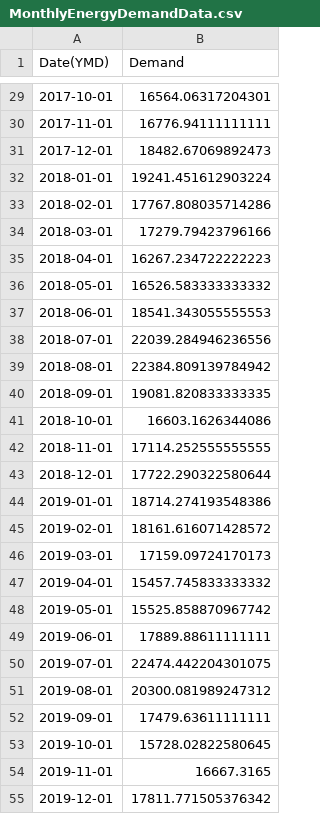
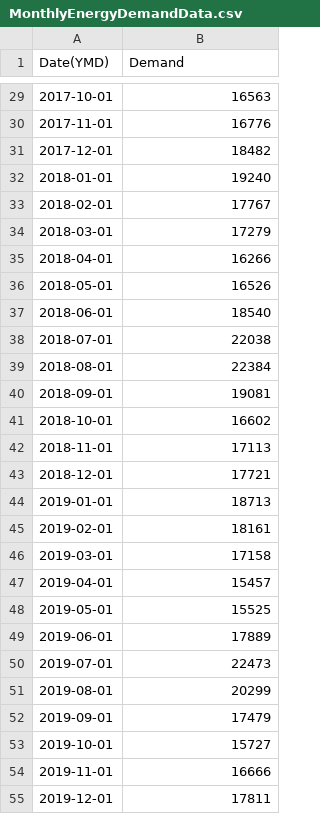
Before and after one commit to sunjana2199/ML-Climate-Final-Project, a CSV file: src/Data/Monthly/MonthlyEnergyDemandData.csv, drawn as a sheet; only a part is shown, gaps mark what is left out; the diff covers the shown part only.

```diff
--- a/src/Data/Monthly/MonthlyEnergyDemandData.csv
+++ b/src/Data/Monthly/MonthlyEnergyDemandData.csv
@@ -29,27 +29,27 @@ Date(YMD),Demand
-2017-10-01,16564.06317204301
-2017-11-01,16776.94111111111
-2017-12-01,18482.67069892473
-2018-01-01,19241.451612903224
-2018-02-01,17767.808035714286
-2018-03-01,17279.79423796166
-2018-04-01,16267.234722222223
-2018-05-01,16526.583333333332
-2018-06-01,18541.343055555553
-2018-07-01,22039.284946236556
-2018-08-01,22384.809139784942
-2018-09-01,19081.820833333335
-2018-10-01,16603.1626344086
-2018-11-01,17114.252555555555
-2018-12-01,17722.290322580644
-2019-01-01,18714.274193548386
-2019-02-01,18161.616071428572
-2019-03-01,17159.09724170173
-2019-04-01,15457.745833333332
-2019-05-01,15525.858870967742
-2019-06-01,17889.88611111111
-2019-07-01,22474.442204301075
-2019-08-01,20300.081989247312
-2019-09-01,17479.63611111111
-2019-10-01,15728.02822580645
-2019-11-01,16667.3165
-2019-12-01,17811.771505376342
+2017-10-01,16563
+2017-11-01,16776
+2017-12-01,18482
+2018-01-01,19240
+2018-02-01,17767
+2018-03-01,17279
+2018-04-01,16266
+2018-05-01,16526
+2018-06-01,18540
+2018-07-01,22038
+2018-08-01,22384
+2018-09-01,19081
+2018-10-01,16602
+2018-11-01,17113
+2018-12-01,17721
+2019-01-01,18713
+2019-02-01,18161
+2019-03-01,17158
+2019-04-01,15457
+2019-05-01,15525
+2019-06-01,17889
+2019-07-01,22473
+2019-08-01,20299
+2019-09-01,17479
+2019-10-01,15727
+2019-11-01,16666
+2019-12-01,17811
```
Also changed, not shown: 54 edited cells elsewhere in this file, src/Data/Monthly/MonthlyEnergyDemandData_training.csv, 4 other files.
